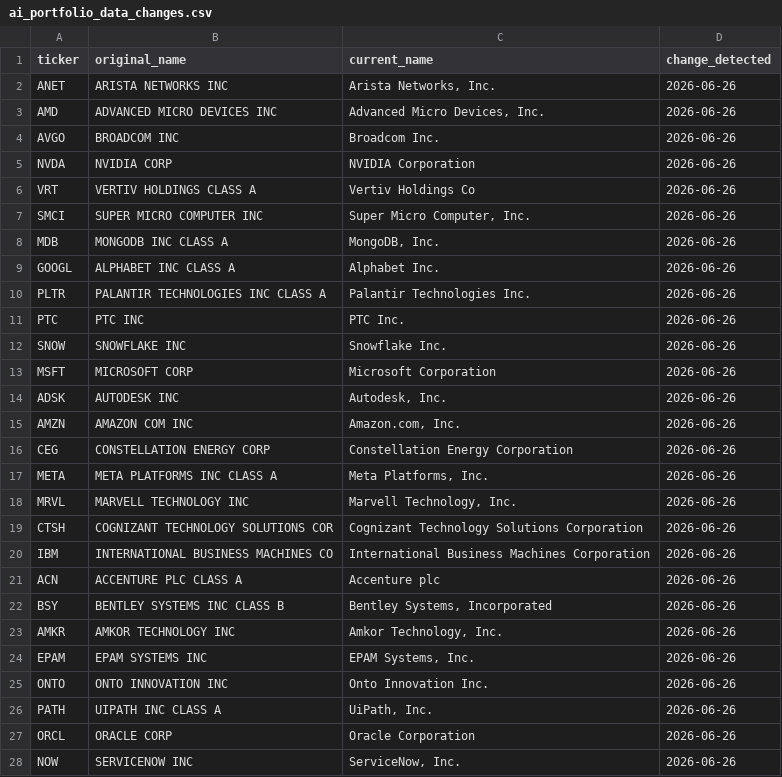
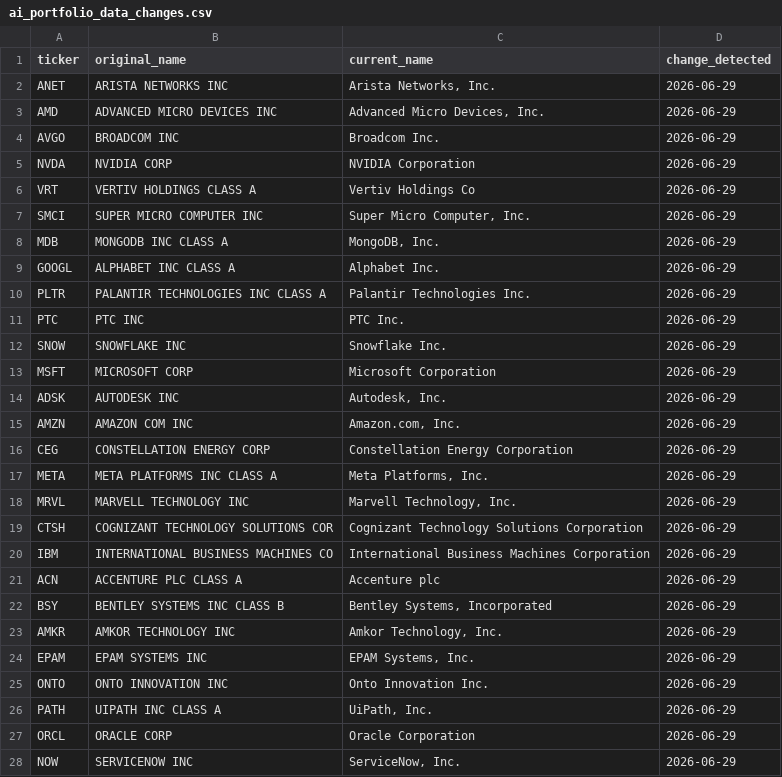
Before and after one commit to nitishrsinha/nitishrsinha.github.io, a CSV file: files/ai_portfolio_data_changes.csv, drawn as a sheet; only a part is shown; the diff covers the shown part only.

```diff
--- a/files/ai_portfolio_data_changes.csv
+++ b/files/ai_portfolio_data_changes.csv
@@ -1,28 +1,28 @@
 ticker,original_name,current_name,change_detected
-ANET,ARISTA NETWORKS INC,"Arista Networks, Inc.",2026-06-26
-AMD,ADVANCED MICRO DEVICES INC,"Advanced Micro Devices, Inc.",2026-06-26
-AVGO,BROADCOM INC,Broadcom Inc.,2026-06-26
-NVDA,NVIDIA CORP,NVIDIA Corporation,2026-06-26
-VRT,VERTIV HOLDINGS CLASS A,Vertiv Holdings Co,2026-06-26
-SMCI,SUPER MICRO COMPUTER INC,"Super Micro Computer, Inc.",2026-06-26
-MDB,MONGODB INC CLASS A,"MongoDB, Inc.",2026-06-26
-GOOGL,ALPHABET INC CLASS A,Alphabet Inc.,2026-06-26
-PLTR,PALANTIR TECHNOLOGIES INC CLASS A,Palantir Technologies Inc.,2026-06-26
-PTC,PTC INC,PTC Inc.,2026-06-26
-SNOW,SNOWFLAKE INC,Snowflake Inc.,2026-06-26
-MSFT,MICROSOFT CORP,Microsoft Corporation,2026-06-26
-ADSK,AUTODESK INC,"Autodesk, Inc.",2026-06-26
-AMZN,AMAZON COM INC,"Amazon.com, Inc.",2026-06-26
-CEG,CONSTELLATION ENERGY CORP,Constellation Energy Corporation,2026-06-26
-META,META PLATFORMS INC CLASS A,"Meta Platforms, Inc.",2026-06-26
-MRVL,MARVELL TECHNOLOGY INC,"Marvell Technology, Inc.",2026-06-26
-CTSH,COGNIZANT TECHNOLOGY SOLUTIONS COR,Cognizant Technology Solutions Corporation,2026-06-26
-IBM,INTERNATIONAL BUSINESS MACHINES CO,International Business Machines Corporation,2026-06-26
-ACN,ACCENTURE PLC CLASS A,Accenture plc,2026-06-26
-BSY,BENTLEY SYSTEMS INC CLASS B,"Bentley Systems, Incorporated",2026-06-26
-AMKR,AMKOR TECHNOLOGY INC,"Amkor Technology, Inc.",2026-06-26
-EPAM,EPAM SYSTEMS INC,"EPAM Systems, Inc.",2026-06-26
-ONTO,ONTO INNOVATION INC,Onto Innovation Inc.,2026-06-26
-PATH,UIPATH INC CLASS A,"UiPath, Inc.",2026-06-26
-ORCL,ORACLE CORP,Oracle Corporation,2026-06-26
-NOW,SERVICENOW INC,"ServiceNow, Inc.",2026-06-26
+ANET,ARISTA NETWORKS INC,"Arista Networks, Inc.",2026-06-29
+AMD,ADVANCED MICRO DEVICES INC,"Advanced Micro Devices, Inc.",2026-06-29
+AVGO,BROADCOM INC,Broadcom Inc.,2026-06-29
+NVDA,NVIDIA CORP,NVIDIA Corporation,2026-06-29
+VRT,VERTIV HOLDINGS CLASS A,Vertiv Holdings Co,2026-06-29
+SMCI,SUPER MICRO COMPUTER INC,"Super Micro Computer, Inc.",2026-06-29
+MDB,MONGODB INC CLASS A,"MongoDB, Inc.",2026-06-29
+GOOGL,ALPHABET INC CLASS A,Alphabet Inc.,2026-06-29
+PLTR,PALANTIR TECHNOLOGIES INC CLASS A,Palantir Technologies Inc.,2026-06-29
+PTC,PTC INC,PTC Inc.,2026-06-29
+SNOW,SNOWFLAKE INC,Snowflake Inc.,2026-06-29
+MSFT,MICROSOFT CORP,Microsoft Corporation,2026-06-29
+ADSK,AUTODESK INC,"Autodesk, Inc.",2026-06-29
+AMZN,AMAZON COM INC,"Amazon.com, Inc.",2026-06-29
+CEG,CONSTELLATION ENERGY CORP,Constellation Energy Corporation,2026-06-29
+META,META PLATFORMS INC CLASS A,"Meta Platforms, Inc.",2026-06-29
+MRVL,MARVELL TECHNOLOGY INC,"Marvell Technology, Inc.",2026-06-29
+CTSH,COGNIZANT TECHNOLOGY SOLUTIONS COR,Cognizant Technology Solutions Corporation,2026-06-29
+IBM,INTERNATIONAL BUSINESS MACHINES CO,International Business Machines Corporation,2026-06-29
+ACN,ACCENTURE PLC CLASS A,Accenture plc,2026-06-29
+BSY,BENTLEY SYSTEMS INC CLASS B,"Bentley Systems, Incorporated",2026-06-29
+AMKR,AMKOR TECHNOLOGY INC,"Amkor Technology, Inc.",2026-06-29
+EPAM,EPAM SYSTEMS INC,"EPAM Systems, Inc.",2026-06-29
+ONTO,ONTO INNOVATION INC,Onto Innovation Inc.,2026-06-29
+PATH,UIPATH INC CLASS A,"UiPath, Inc.",2026-06-29
+ORCL,ORACLE CORP,Oracle Corporation,2026-06-29
+NOW,SERVICENOW INC,"ServiceNow, Inc.",2026-06-29
```
Also changed, not shown: 11 edited cells elsewhere in this file, files/ai_portfolio_data_weights.csv, 3 other files.
